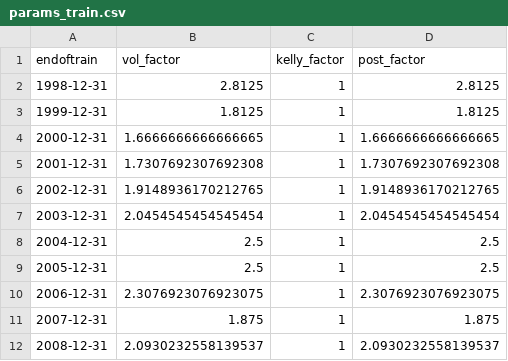
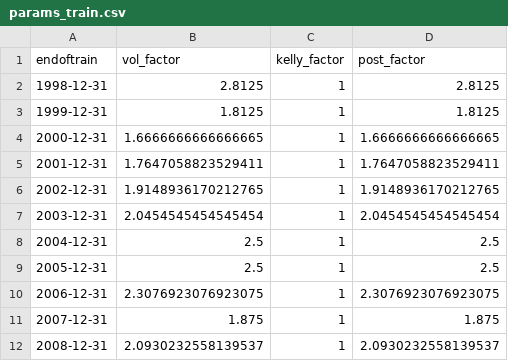
Before and after one commit to ruizcarr/QuantTradingApp_250509, a CSV file: trained_models/params_train.csv, drawn as a sheet; only a part is shown.

Commit message:
Merge remote-tracking branch 'origin/main'
# Conflicts:
#	Backtest_Vectorized.py
#	Trading_Markowitz.py
#	WalkForwardTraining.py
#	config/training_settings.json
#	datasets/data_bundle.csv
#	results/Cash Backtest Markowitz Vectorized.html

```diff
--- a/trained_models/params_train.csv
+++ b/trained_models/params_train.csv
@@ -4,3 +4,3 @@ endoftrain,vol_factor,kelly_factor,post_factor
 2000-12-31,1.6666666666666665,1,1.6666666666666665
-2001-12-31,1.7307692307692308,1,1.7307692307692308
+2001-12-31,1.7647058823529411,1,1.7647058823529411
 2002-12-31,1.9148936170212765,1,1.9148936170212765
```
Also changed, not shown: 7 other files.
